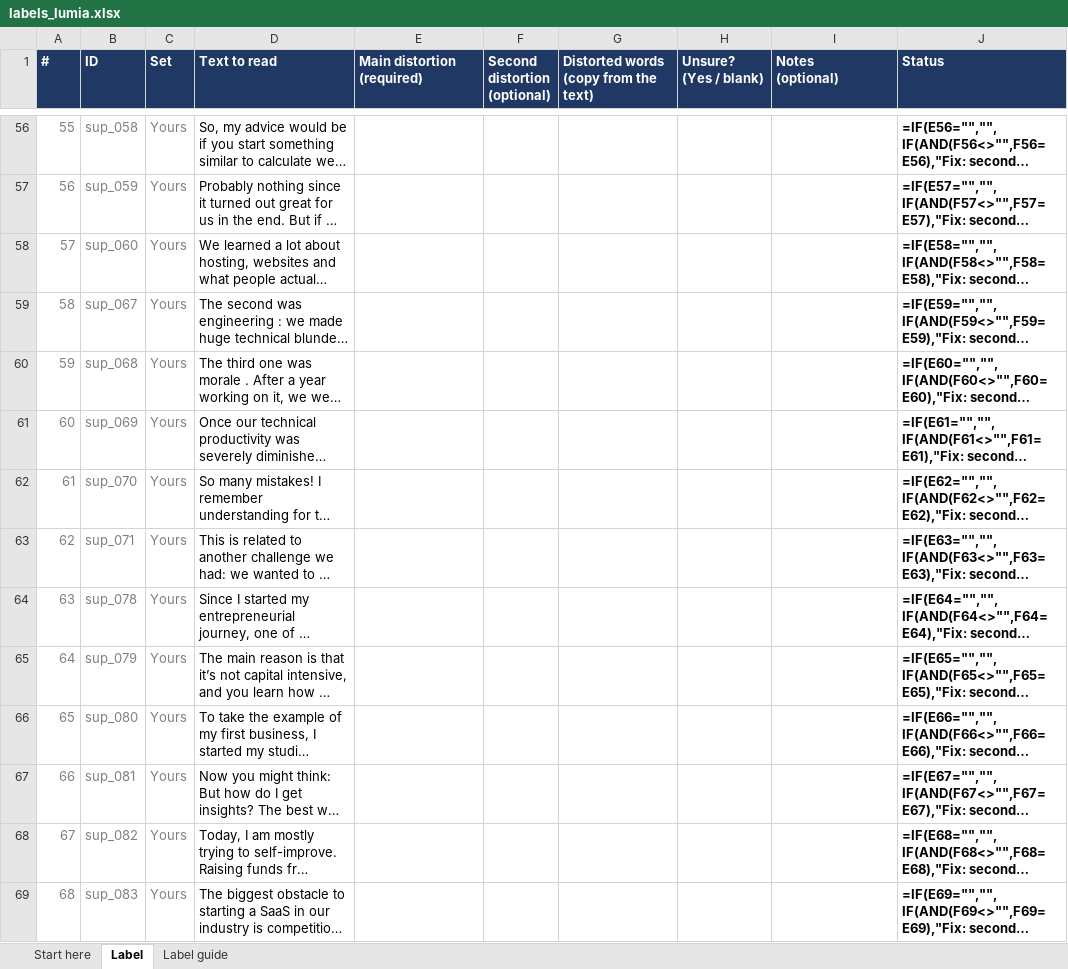
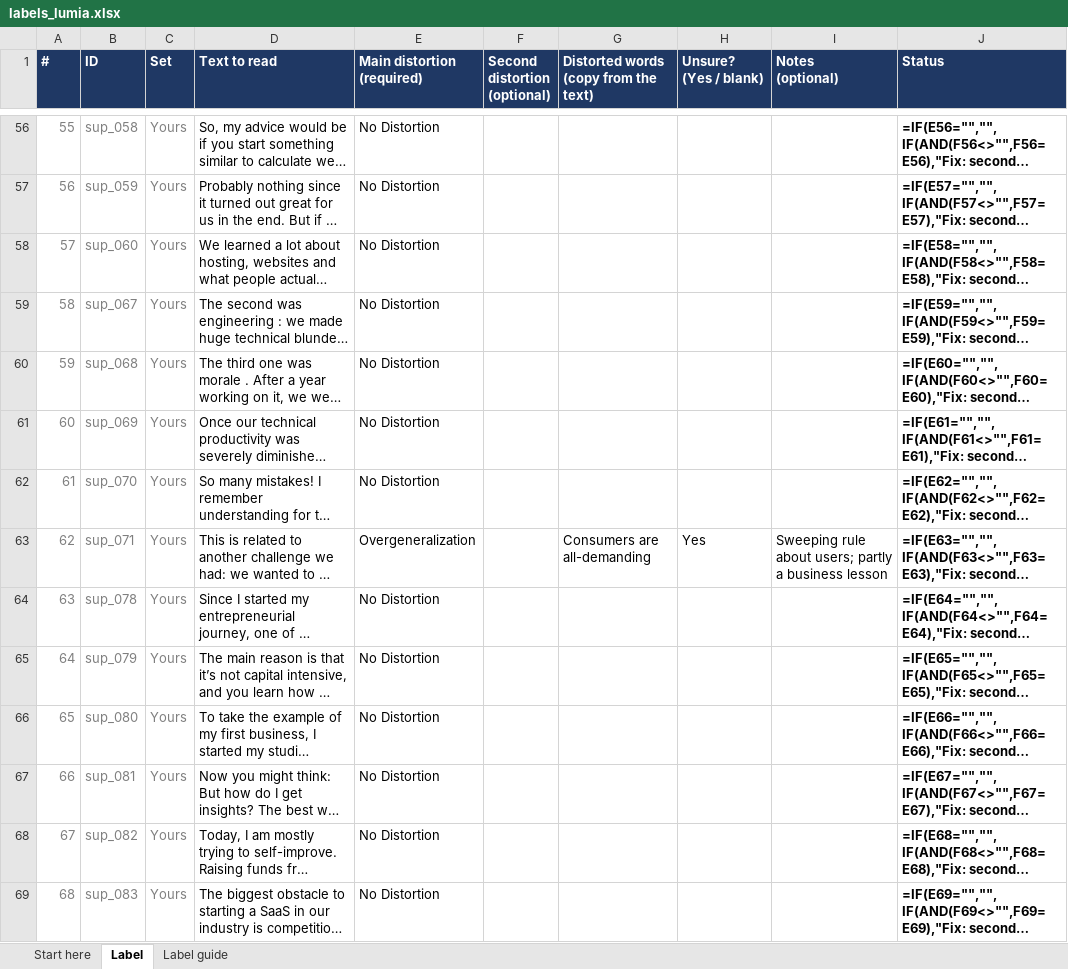
Before and after one commit to lumia-Qcode/EmpowerLens, an Excel workbook: data/supplementary/labelling/labels_lumia.xlsx, sheet Label, drawn as a sheet; only a part is shown, gaps mark what is left out; long unchanged cells end in …; values as stored, in another font and other column widths than the file's, no borders; formulas without a stored value are shown as written; conditional formats not drawn; the diff covers the shown part only; the diff names each change by its address in the sheet, - before the commit and + after, or states it on an @@ line.

```diff
--- a/data/supplementary/labelling/labels_lumia.xlsx (sheet Label)
+++ b/data/supplementary/labelling/labels_lumia.xlsx (sheet Label)
-E56:E62 (Main distortion (required)): (empty)
+E56:E62 (Main distortion (required)): No Distortion
-E63 (Main distortion (required)): (empty)
+E63 (Main distortion (required)): Overgeneralization
-G63: (empty)
+G63: Consumers are all-demanding
-H63 (Unsure? (Yes / blank)): (empty)
+H63 (Unsure? (Yes / blank)): Yes
-I63 (Notes (optional)): (empty)
+I63 (Notes (optional)): Sweeping rule about users; partly a business lesson
-E64:E69 (Main distortion (required)): (empty)
+E64:E69 (Main distortion (required)): No Distortion
```
Also changed, not shown: 362 edited cells elsewhere in this sheet, sheet Start here, data/supplementary/labelling/labels_izza.xlsx, 4 other files.
